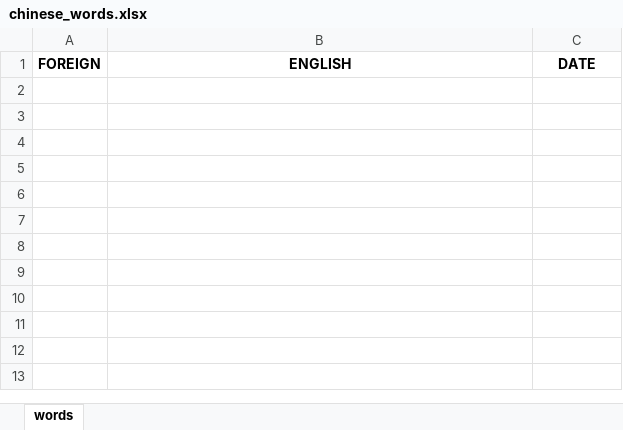
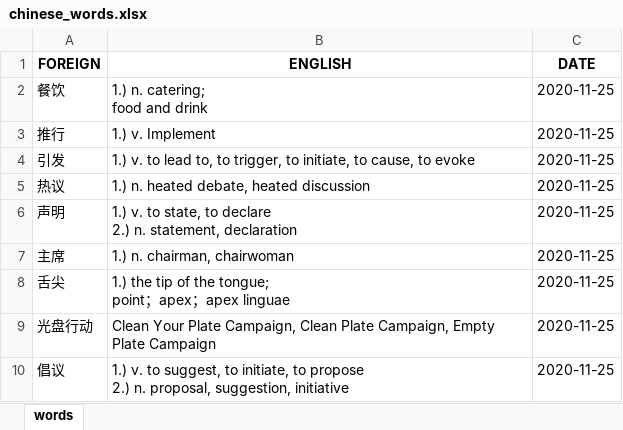
Before and after one commit to mikitz/anki-card-importer, an Excel workbook: Databases/chinese_words.xlsx, sheet words, drawn as a sheet; values as stored, in another font and other column widths than the file's, no borders; ↵ is a line break in a cell; the diff names each change by its address in the sheet, - before the commit and + after, or states it on an @@ line.

```diff
--- a/Databases/chinese_words.xlsx (sheet words)
+++ b/Databases/chinese_words.xlsx (sheet words)
+row 2: 餐饮 | 1.) n. catering; ↵ food and drink | 2020-11-25
+row 3: 推行 | 1.) v. Implement | 2020-11-25
+row 4: 引发 | 1.) v. to lead to, to trigger, to initiate, to cause, to evoke | 2020-11-25
+row 5: 热议 | 1.) n. heated debate, heated discussion | 2020-11-25
+row 6: 声明 | 1.) v. to state, to declare ↵ 2.) n. statement, declaration | 2020-11-25
+row 7: 主席 | 1.) n. chairman, chairwoman | 2020-11-25
+row 8: 舌尖 | 1.) the tip of the tongue; ↵ point；apex；apex linguae | 2020-11-25
+row 9: 光盘行动 | Clean Your Plate Campaign, Clean Plate Campaign, Empty Plate Campaign | 2020-11-25
+row 10: 倡议 | 1.) v. to suggest, to initiate, to propose ↵ 2.) n. proposal, suggestion, initiative | 2020-11-25
```
Also changed, not shown: Databases/chinese_sentences.xlsx, Databases/japanese_words.xlsx, 5 other files.
